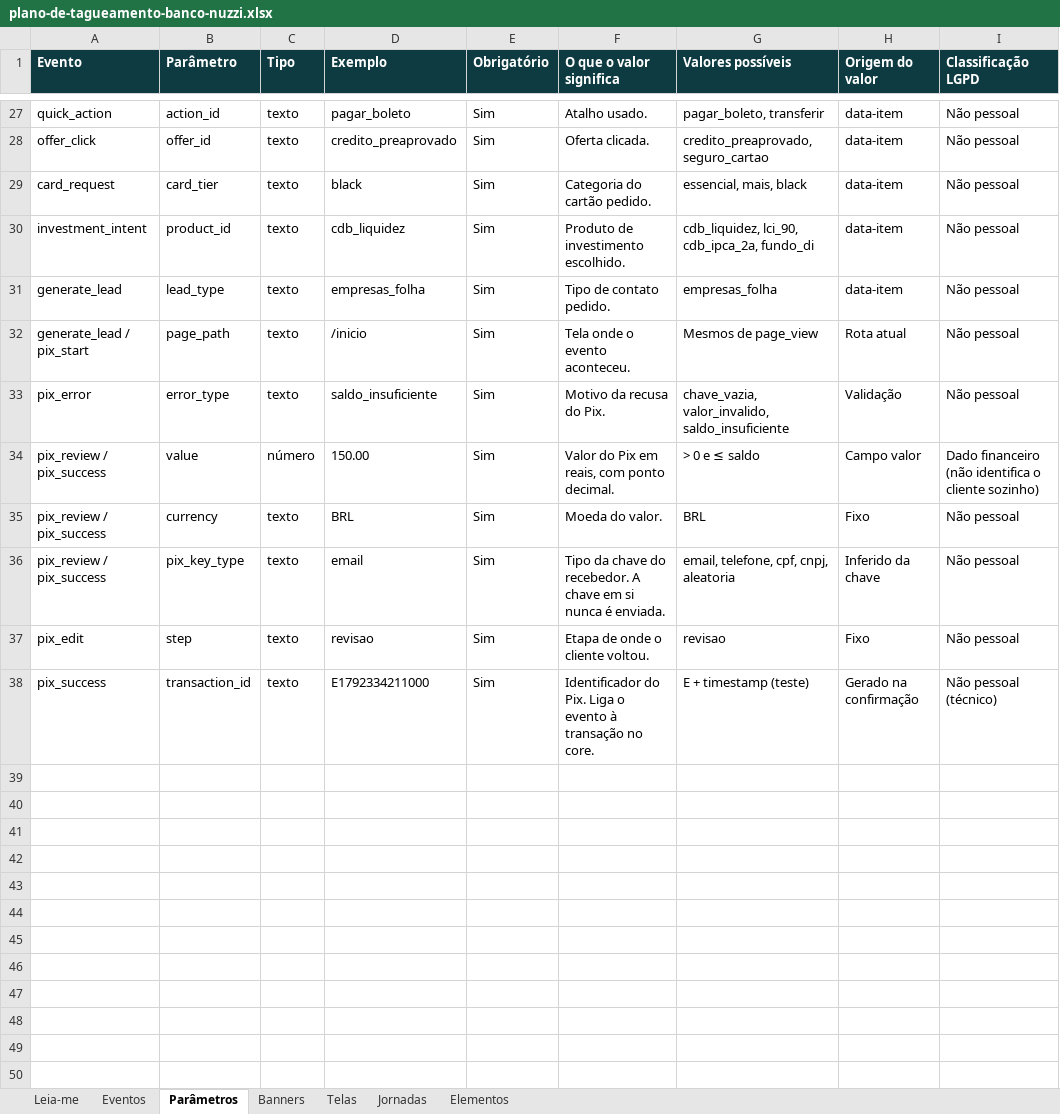
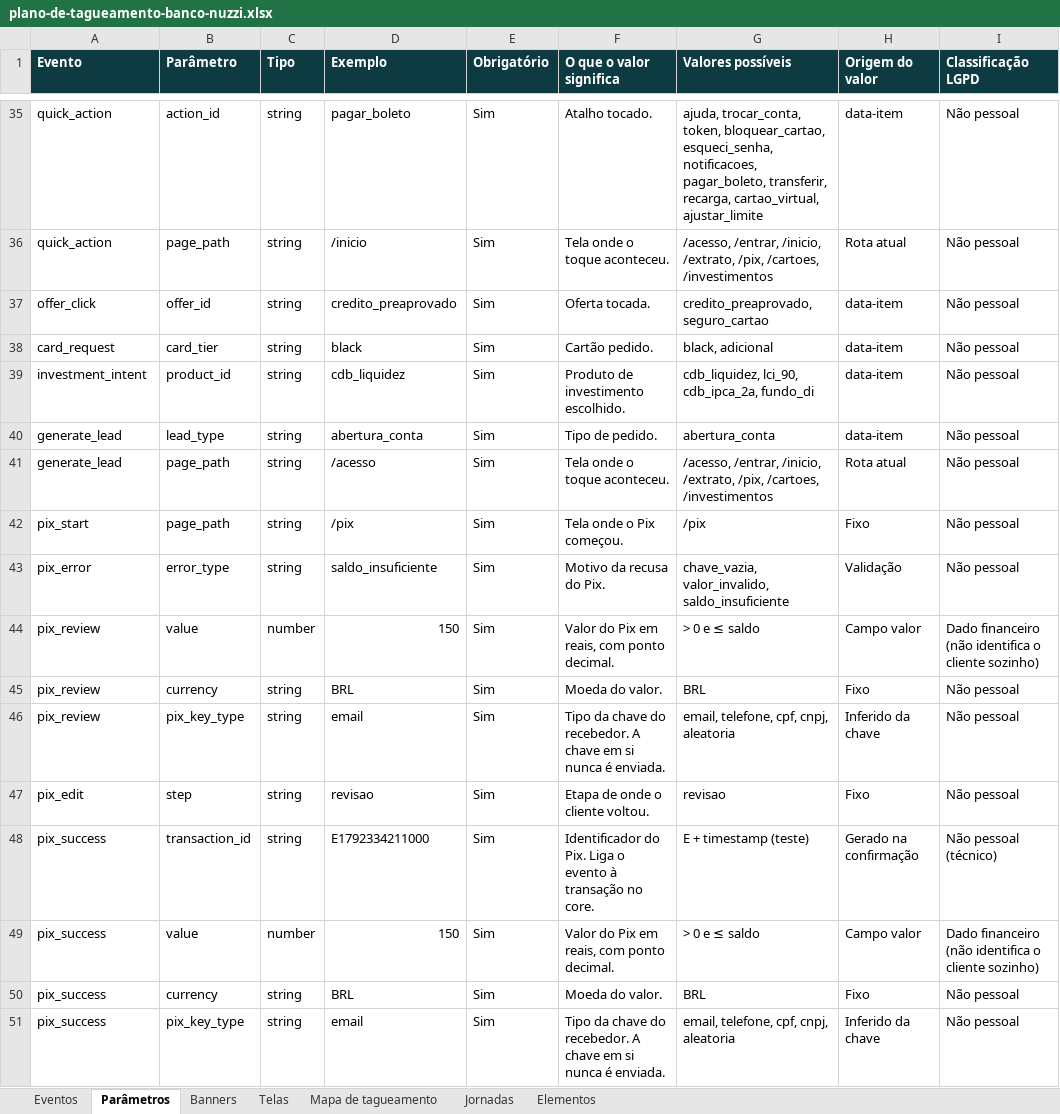
Before and after one commit to Thiagostino/banco-nuzzi-tagueamento, an Excel workbook: docs/plano-de-tagueamento-banco-nuzzi.xlsx, sheet Parâmetros, drawn as a sheet; only a part is shown, gaps mark what is left out; values as stored, in another font and other column widths than the file's, no borders; addresses are those after the commit; the diff covers the shown part only; the diff names each change by its address in the sheet, - before the commit and + after, or states it on an @@ line.

```diff
--- a/docs/plano-de-tagueamento-banco-nuzzi.xlsx (sheet Parâmetros)
+++ b/docs/plano-de-tagueamento-banco-nuzzi.xlsx (sheet Parâmetros)
-sheet tab: Leia-me
+sheet tab: Mapa de tagueamento
-C35 (Tipo): texto
+C35 (Tipo): string
-F35 (O que o valor significa): Atalho usado.
+F35 (O que o valor significa): Atalho tocado.
-G35 (Valores possíveis): pagar_boleto, transferir
+G35 (Valores possíveis): ajuda, trocar_conta, token, bloquear_cartao, esqueci_senha, notificacoes, pagar_boleto, transferir, recarga, cartao_virtual, ajustar_limite
+row 36: quick_action | page_path | string | /inicio | Sim | Tela onde o toque aconteceu. | /acesso, /entrar, /inicio, /extrato, /pix, /cartoes, /investimentos | Rota atual | Não pessoal
-C37:C41 (Tipo): texto
+C37:C41 (Tipo): string
-F37 (O que o valor significa): Oferta clicada.
+F37 (O que o valor significa): Oferta tocada.
-F38 (O que o valor significa): Categoria do cartão pedido.
+F38 (O que o valor significa): Cartão pedido.
-G38 (Valores possíveis): essencial, mais, black
+G38 (Valores possíveis): black, adicional
-D40 (Exemplo): empresas_folha
+D40 (Exemplo): abertura_conta
-F40 (O que o valor significa): Tipo de contato pedido.
+F40 (O que o valor significa): Tipo de pedido.
-G40 (Valores possíveis): empresas_folha
+G40 (Valores possíveis): abertura_conta
-A41 (Evento): generate_lead / pix_start
+A41 (Evento): generate_lead
-D41 (Exemplo): /inicio
+D41 (Exemplo): /acesso
-F41 (O que o valor significa): Tela onde o evento aconteceu.
+F41 (O que o valor significa): Tela onde o toque aconteceu.
-G41 (Valores possíveis): Mesmos de page_view
+G41 (Valores possíveis): /acesso, /entrar, /inicio, /extrato, /pix, /cartoes, /investimentos
+row 42: pix_start | page_path | string | /pix | Sim | Tela onde o Pix começou. | /pix | Fixo | Não pessoal
-C43 (Tipo): texto
+C43 (Tipo): string
-A44:A46 (Evento): pix_review / pix_success
+A44:A46 (Evento): pix_review
-C44 (Tipo): número
+C44 (Tipo): number
-D44 (Exemplo): 150.00
+D44 (Exemplo): 150
-C45:C48 (Tipo): texto
+C45:C48 (Tipo): string
+row 49: pix_success | value | number | 150 | Sim | Valor do Pix em reais, com ponto decimal. | > 0 e ≤ saldo | Campo valor | Dado financeiro (não identifica o cliente sozinho)
+row 50: pix_success | currency | string | BRL | Sim | Moeda do valor. | BRL | Fixo | Não pessoal
+row 51: pix_success | pix_key_type | string | email | Sim | Tipo da chave do recebedor. A chave em si nunca é enviada. | email, telefone, cpf, cnpj, aleatoria | Inferido da chave | Não pessoal
```
Also changed, not shown: 9 added rows, 1 removed row, 70 edited cells and cell formats elsewhere in this sheet, sheet Elementos, sheet Eventos, sheet Jornadas, sheet Banners, sheet Telas, 22 other files.
